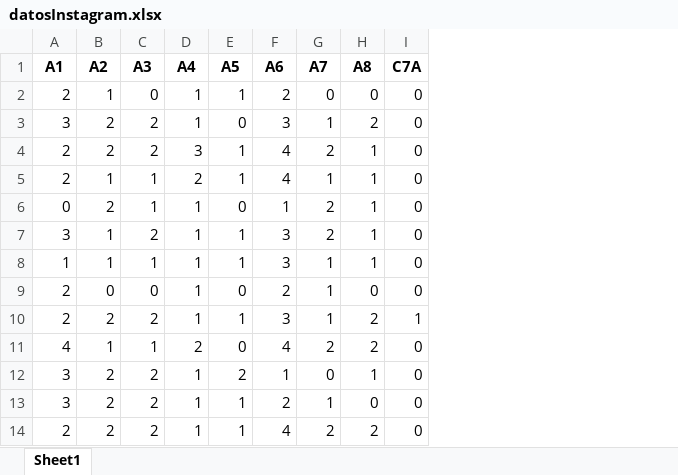
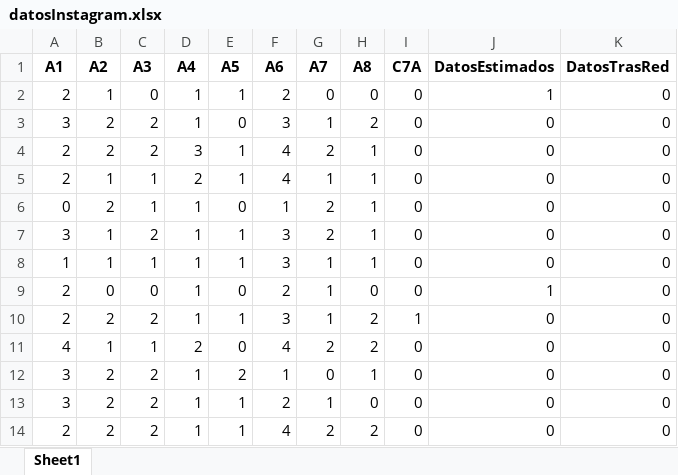
Before and after one commit to juanmaaf/SeminarioRedes, an Excel workbook: datosInstagram.xlsx, sheet Sheet1, drawn as a sheet; only a part is shown; values as stored, in another font and other column widths than the file's, no borders; the diff names each change by its address in the sheet, - before the commit and + after, or states it on an @@ line.

```diff
--- a/datosInstagram.xlsx (sheet Sheet1)
+++ b/datosInstagram.xlsx (sheet Sheet1)
+column J (DatosEstimados), rows 2-14: 1 | 0 | 0 | 0 | 0 | 0 | 0 | 1 | 0 | 0 | 0 | 0 | 0
+column K (DatosTrasRed), rows 2-14: all 0
```
Also changed, not shown: datosCorregidos_redes.xlsx, datosCorregidos_sin_redes.xlsx, 8 other files.
